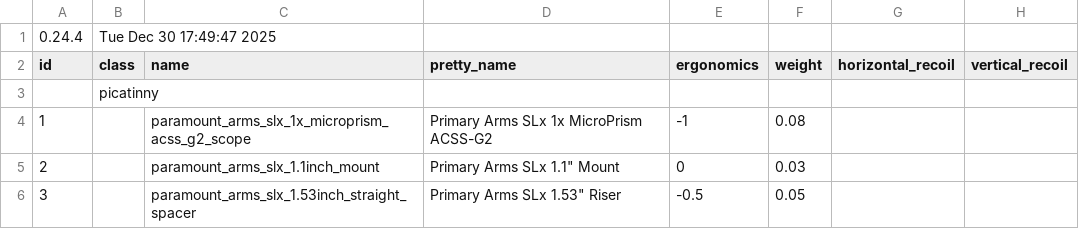
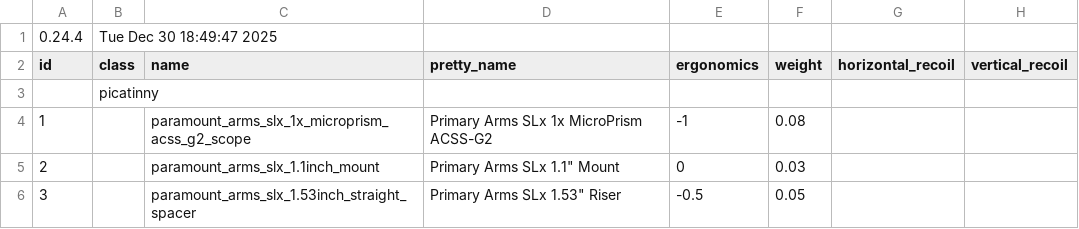
Before and after one commit to recoil-group/deadline-balancing, a CSV file: testing.csv, drawn as a sheet; only a part is shown; the diff names each change by its address in the sheet, - before the commit and + after, or states it on an @@ line.

```diff
--- a/testing.csv
+++ b/testing.csv
-B1 (class): Tue Dec 30 17:49:47 2025
+B1 (class): Tue Dec 30 18:49:47 2025
```
Also changed, not shown: balancing.csv.
